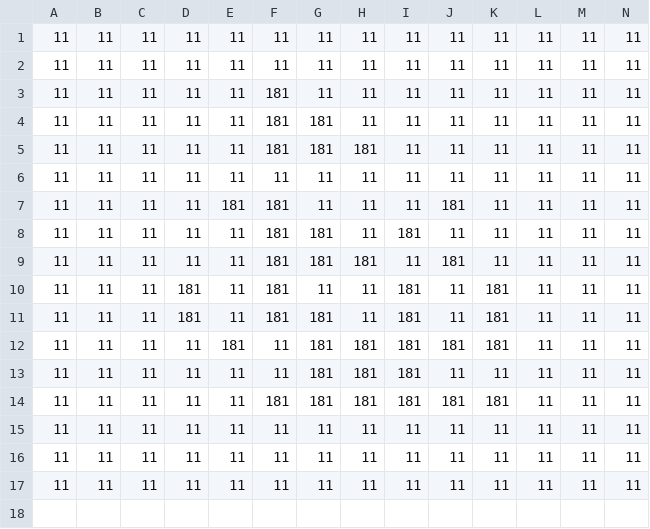
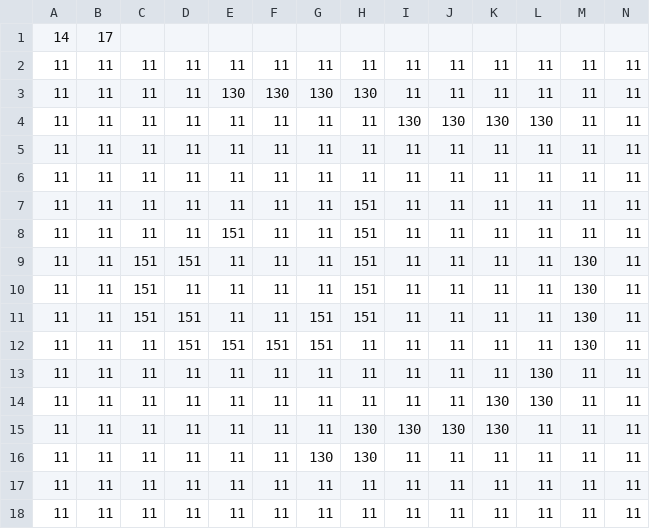
Before and after one commit to Sawada115/MapEditor2DTiles, a CSV file: MapEditor2DTiles/MapData.csv, drawn as a sheet.

```diff
--- a/MapEditor2DTiles/MapData.csv
+++ b/MapEditor2DTiles/MapData.csv
@@ -1,16 +1,17 @@
+14,17
+11,11,11,11,11,11,11,11,11,11,11,11,11,11,
+11,11,11,11,130,130,130,130,11,11,11,11,11,11,
+11,11,11,11,11,11,11,11,130,130,130,130,11,11,
 11,11,11,11,11,11,11,11,11,11,11,11,11,11,
 11,11,11,11,11,11,11,11,11,11,11,11,11,11,
-11,11,11,11,11,181,11,11,11,11,11,11,11,11,
-11,11,11,11,11,181,181,11,11,11,11,11,11,11,
-11,11,11,11,11,181,181,181,11,11,11,11,11,11,
-11,11,11,11,11,11,11,11,11,11,11,11,11,11,
-11,11,11,11,181,181,11,11,11,181,11,11,11,11,
-11,11,11,11,11,181,181,11,181,11,11,11,11,11,
-11,11,11,11,11,181,181,181,11,181,11,11,11,11,
-11,11,11,181,11,181,11,11,181,11,181,11,11,11,
-11,11,11,181,11,181,181,11,181,11,181,11,11,11,
-11,11,11,11,181,11,181,181,181,181,181,11,11,11,
-11,11,11,11,11,11,181,181,181,11,11,11,11,11,
-11,11,11,11,11,181,181,181,181,181,181,11,11,11,
-11,11,11,11,11,11,11,11,11,11,11,11,11,11,
+11,11,11,11,11,11,11,151,11,11,11,11,11,11,
+11,11,11,11,151,11,11,151,11,11,11,11,11,11,
+11,11,151,151,11,11,11,151,11,11,11,11,130,11,
+11,11,151,11,11,11,11,151,11,11,11,11,130,11,
+11,11,151,151,11,11,151,151,11,11,11,11,130,11,
+11,11,11,151,151,151,151,11,11,11,11,11,130,11,
+11,11,11,11,11,11,11,11,11,11,11,130,11,11,
+11,11,11,11,11,11,11,11,11,11,130,130,11,11,
+11,11,11,11,11,11,11,130,130,130,130,11,11,11,
+11,11,11,11,11,11,130,130,11,11,11,11,11,11,
 11,11,11,11,11,11,11,11,11,11,11,11,11,11,
```
Also changed, not shown: 4 other files.
